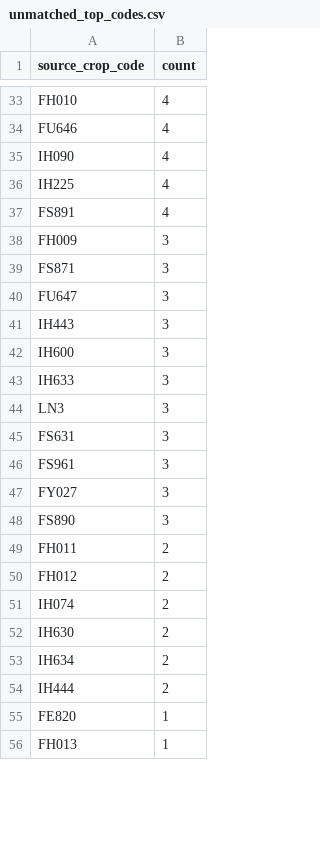
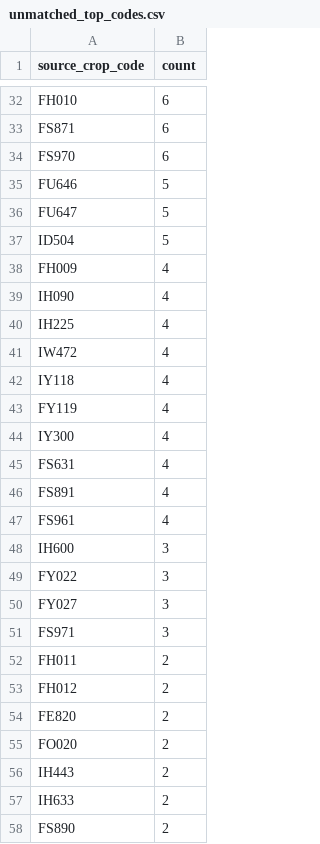
Before and after one commit to junborisproject0207-collab/vege-price-backend, a CSV file: output/unmatched_top_codes.csv, drawn as a sheet; only a part is shown, gaps mark what is left out; the shorter side is filled out with more unchanged rows; removed rows and columns are numbered as before the commit, all else as after; the diff covers the shown part only; the diff names each change by its address in the sheet, - before the commit and + after, or states it on an @@ line.

```diff
--- a/output/unmatched_top_codes.csv
+++ b/output/unmatched_top_codes.csv
-B32 (count): 4
+B32 (count): 6
+row 33: FS871 | 6
+row 34: FS970 | 6
-B35 (count): 4
+B35 (count): 5
+row 36: FU647 | 5
+row 37: ID504 | 5
+row 38: FH009 | 4
+row 41: IW472 | 4
+row 42: IY118 | 4
+row 43: FY119 | 4
+row 44: IY300 | 4
+row 45: FS631 | 4
-row 38: FH009 | 3
-row 39: FS871 | 3
-row 40: FU647 | 3
-row 41: IH443 | 3
+row 47: FS961 | 4
-row 43: IH633 | 3
-row 44: LN3 | 3
-A49 (source_crop_code): FS631
+A49 (source_crop_code): FY022
-row 46: FS961 | 3
-A51 (source_crop_code): FS890
+A51 (source_crop_code): FS971
-row 51: IH074 | 2
-row 52: IH630 | 2
-row 53: IH634 | 2
-row 54: IH444 | 2
-B54 (count): 1
+B54 (count): 2
+row 55: FO020 | 2
+row 56: IH443 | 2
+row 57: IH633 | 2
+row 58: FS890 | 2
```
Also changed, not shown: 14 added rows, 15 removed rows and 10 edited cells elsewhere in this file, output/unmatched_price_items.csv, output/unmatched_top_names.csv, 9 other files.
